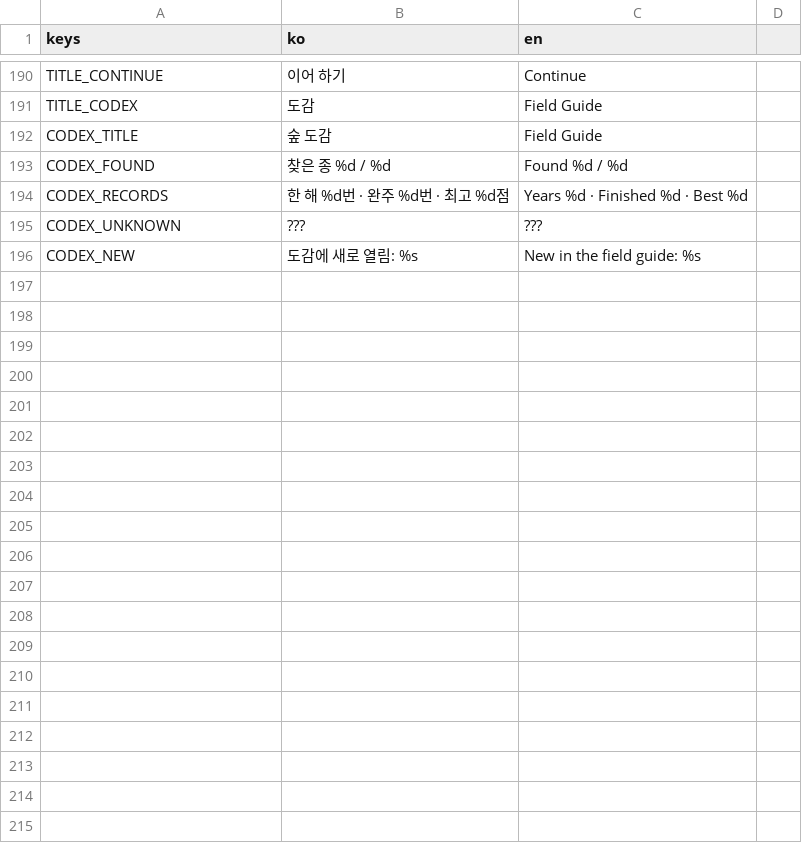
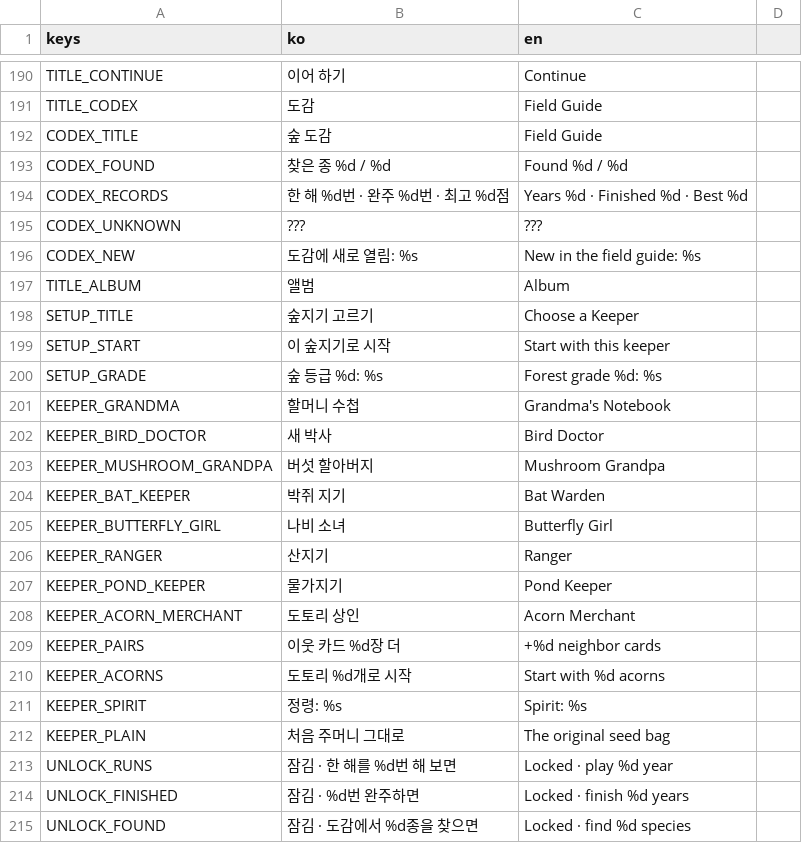
Before and after one commit to icymonk/minthold-games, a CSV file: games/grove/i18n/strings.csv, drawn as a sheet; only a part is shown, gaps mark what is left out; the diff covers the shown part only; the diff names each change by its address in the sheet, - before the commit and + after, or states it on an @@ line.

```diff
--- a/games/grove/i18n/strings.csv
+++ b/games/grove/i18n/strings.csv
+row 197: TITLE_ALBUM | 앨범 | Album
+row 198: SETUP_TITLE | 숲지기 고르기 | Choose a Keeper
+row 199: SETUP_START | 이 숲지기로 시작 | Start with this keeper
+row 200: SETUP_GRADE | 숲 등급 %d: %s | Forest grade %d: %s
+row 201: KEEPER_GRANDMA | 할머니 수첩 | Grandma's Notebook
+row 202: KEEPER_BIRD_DOCTOR | 새 박사 | Bird Doctor
+row 203: KEEPER_MUSHROOM_GRANDPA | 버섯 할아버지 | Mushroom Grandpa
+row 204: KEEPER_BAT_KEEPER | 박쥐 지기 | Bat Warden
+row 205: KEEPER_BUTTERFLY_GIRL | 나비 소녀 | Butterfly Girl
+row 206: KEEPER_RANGER | 산지기 | Ranger
+row 207: KEEPER_POND_KEEPER | 물가지기 | Pond Keeper
+row 208: KEEPER_ACORN_MERCHANT | 도토리 상인 | Acorn Merchant
+row 209: KEEPER_PAIRS | 이웃 카드 %d장 더 | +%d neighbor cards
+row 210: KEEPER_ACORNS | 도토리 %d개로 시작 | Start with %d acorns
+row 211: KEEPER_SPIRIT | 정령: %s | Spirit: %s
+row 212: KEEPER_PLAIN | 처음 주머니 그대로 | The original seed bag
+row 213: UNLOCK_RUNS | 잠김 · 한 해를 %d번 해 보면 | Locked · play %d year
+row 214: UNLOCK_FINISHED | 잠김 · %d번 완주하면 | Locked · finish %d years
+row 215: UNLOCK_FOUND | 잠김 · 도감에서 %d종을 찾으면 | Locked · find %d species
```
Also changed, not shown: 12 added rows elsewhere in this file, 22 other files.
